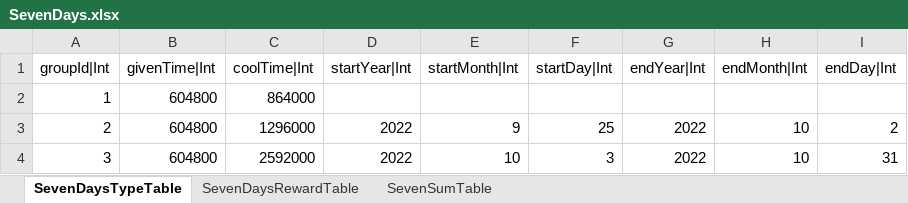
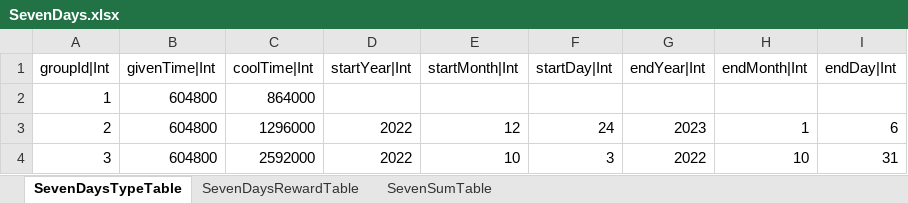
Before and after one commit to hayannal/ProjectNameless, an Excel workbook: Excel/SevenDays.xlsx, sheet SevenDaysTypeTable, drawn as a sheet; values as stored, in another font and other column widths than the file's, no borders; the diff names each change by its address in the sheet, - before the commit and + after, or states it on an @@ line.

```diff
--- a/Excel/SevenDays.xlsx (sheet SevenDaysTypeTable)
+++ b/Excel/SevenDays.xlsx (sheet SevenDaysTypeTable)
-E3 (startMonth|Int): 9
+E3 (startMonth|Int): 12
-F3 (startDay|Int): 25
+F3 (startDay|Int): 24
-G3 (endYear|Int): 2022
+G3 (endYear|Int): 2023
-H3 (endMonth|Int): 10
+H3 (endMonth|Int): 1
-I3 (endDay|Int): 2
+I3 (endDay|Int): 6
```
Also changed, not shown: 1 other file.
